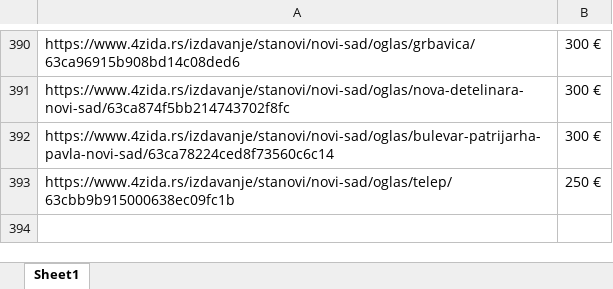
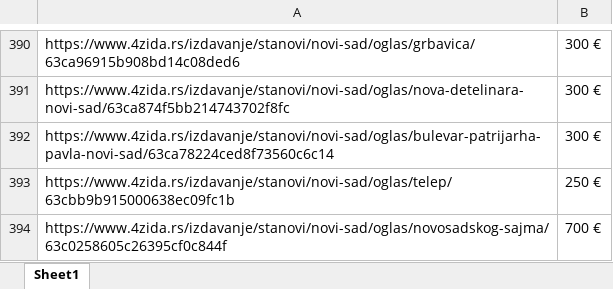
Before and after one commit to stevanbrankov/FourWalls, an Excel workbook: src/main/resources/FourWalls.xlsx, sheet Sheet1, drawn as a sheet; only a part is shown, gaps mark what is left out; values as stored, in another font and other column widths than the file's, no borders; the diff names each change by its address in the sheet, - before the commit and + after, or states it on an @@ line.

```diff
--- a/src/main/resources/FourWalls.xlsx (sheet Sheet1)
+++ b/src/main/resources/FourWalls.xlsx (sheet Sheet1)
+row 394: https://www.4zida.rs/izdavanje/stanovi/novi-sad/oglas/novosadskog-sajma/63c0258605c26395cf0c844f | 700 €
```
Also changed, not shown: 13 other files.
